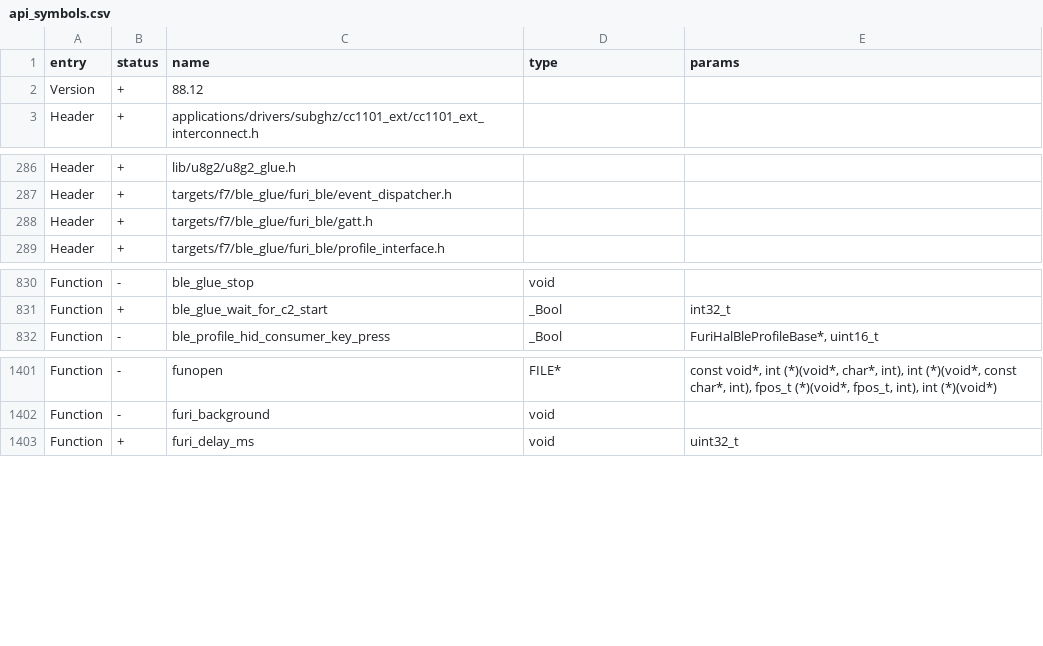
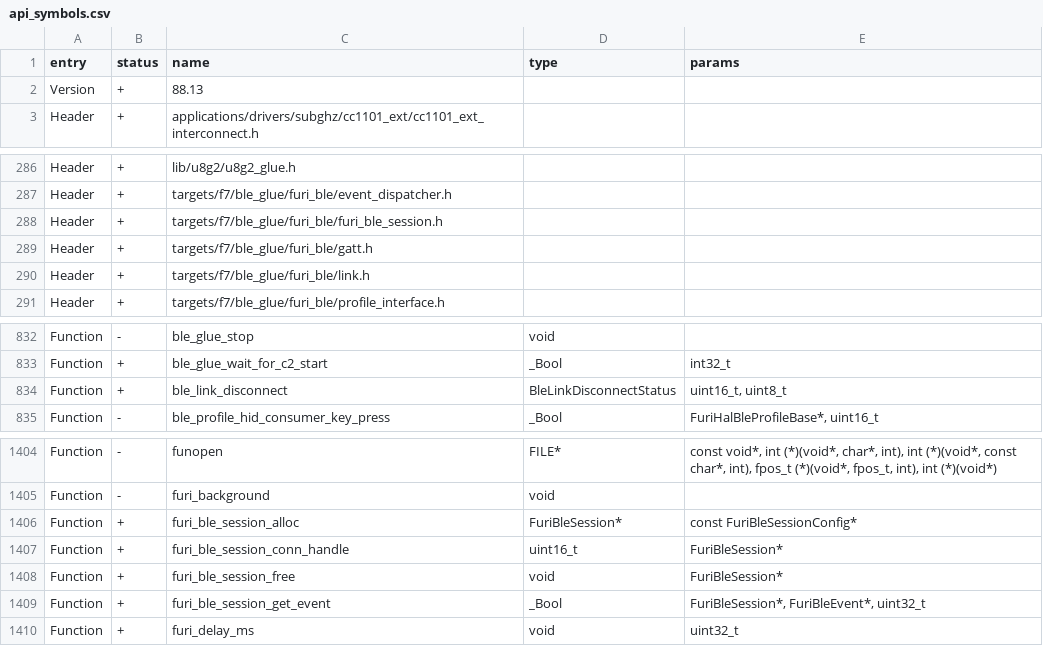
Before and after one commit to eseiker/moonleashed, a CSV file: targets/f7/api_symbols.csv, drawn as a sheet; only a part is shown, gaps mark what is left out.

```diff
--- a/targets/f7/api_symbols.csv
+++ b/targets/f7/api_symbols.csv
@@ -1,3 +1,3 @@
 entry,status,name,type,params
-Version,+,88.12,,
+Version,+,88.13,,
 Header,+,applications/drivers/subghz/cc1101_ext/cc1101_ext_interconnect.h,,
@@ -287,3 +287,5 @@ Header,+,lib/u8g2/u8g2_glue.h,,
 Header,+,targets/f7/ble_glue/furi_ble/event_dispatcher.h,,
+Header,+,targets/f7/ble_glue/furi_ble/furi_ble_session.h,,
 Header,+,targets/f7/ble_glue/furi_ble/gatt.h,,
+Header,+,targets/f7/ble_glue/furi_ble/link.h,,
 Header,+,targets/f7/ble_glue/furi_ble/profile_interface.h,,
@@ -831,2 +833,3 @@ Function,-,ble_glue_stop,void,
 Function,+,ble_glue_wait_for_c2_start,_Bool,int32_t
+Function,+,ble_link_disconnect,BleLinkDisconnectStatus,"uint16_t, uint8_t"
 Function,-,ble_profile_hid_consumer_key_press,_Bool,"FuriHalBleProfileBase*, uint16_t"
@@ -1402,2 +1405,6 @@ Function,-,funopen,FILE*,"const void*, int (*)(void*, char*, int), int (*)(void*
 Function,-,furi_background,void,
+Function,+,furi_ble_session_alloc,FuriBleSession*,const FuriBleSessionConfig*
+Function,+,furi_ble_session_conn_handle,uint16_t,FuriBleSession*
+Function,+,furi_ble_session_free,void,FuriBleSession*
+Function,+,furi_ble_session_get_event,_Bool,"FuriBleSession*, FuriBleEvent*, uint32_t"
 Function,+,furi_delay_ms,void,uint32_t
```
Also changed, not shown: 8 other files.
